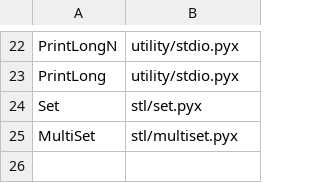
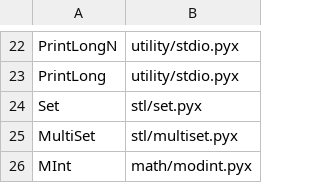
Before and after one commit to likein12/ACLython, a CSV file: meta/class.csv, drawn as a sheet; only a part is shown, gaps mark what is left out; the diff names each change by its address in the sheet, - before the commit and + after, or states it on an @@ line.

```diff
--- a/meta/class.csv
+++ b/meta/class.csv
+row 26: MInt | math/modint.pyx
```
Also changed, not shown: 11 other files.
